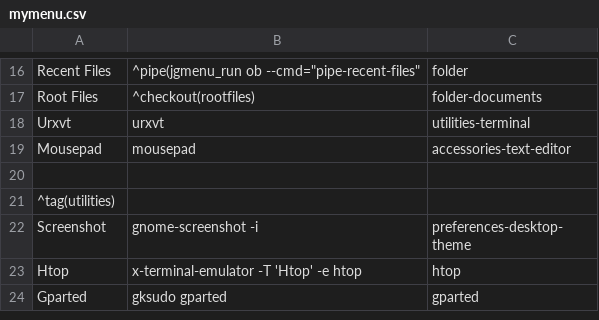
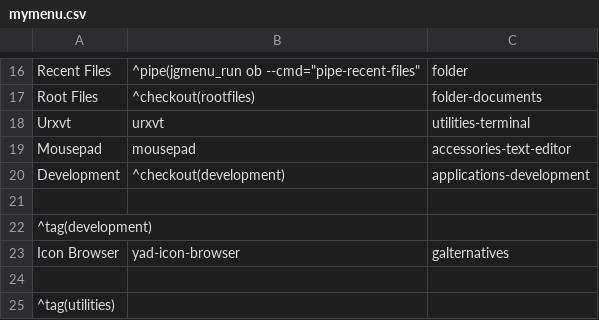
Before and after one commit to sleekmason/Lilidog-Minimal, a CSV file: config/includes.chroot_after_packages/etc/skel/.config/jgmenu/jgmenu.bak/mymenu.csv, drawn as a sheet; only a part is shown, gaps mark what is left out; the shorter side is filled out with more unchanged rows; the diff names each change by its address in the sheet, - before the commit and + after, or states it on an @@ line.

Commit message:
Added Development submenu to quickgrab. Changed default games install location to quickgrab

```diff
--- a/config/includes.chroot_after_packages/etc/skel/.config/jgmenu/jgmenu.bak/mymenu.csv
+++ b/config/includes.chroot_after_packages/etc/skel/.config/jgmenu/jgmenu.bak/mymenu.csv
+row 20: Development | ^checkout(development) | applications-development
+row 21: (empty)
+row 22: ^tag(development)
+row 23: Icon Browser | yad-icon-browser | galternatives
```
Also changed, not shown: config/includes.chroot_after_packages/etc/skel/.config/jgmenu/mymenu.csv, 6 other files.
